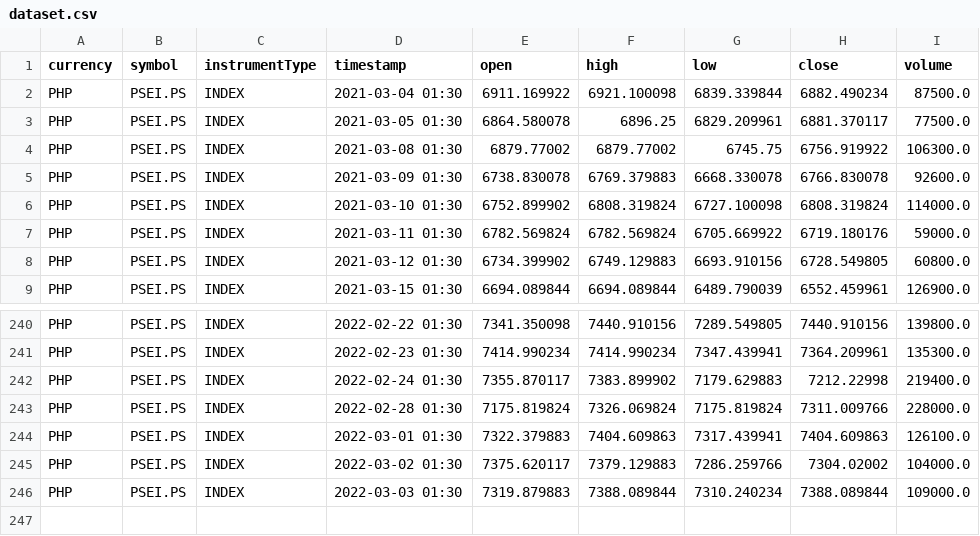
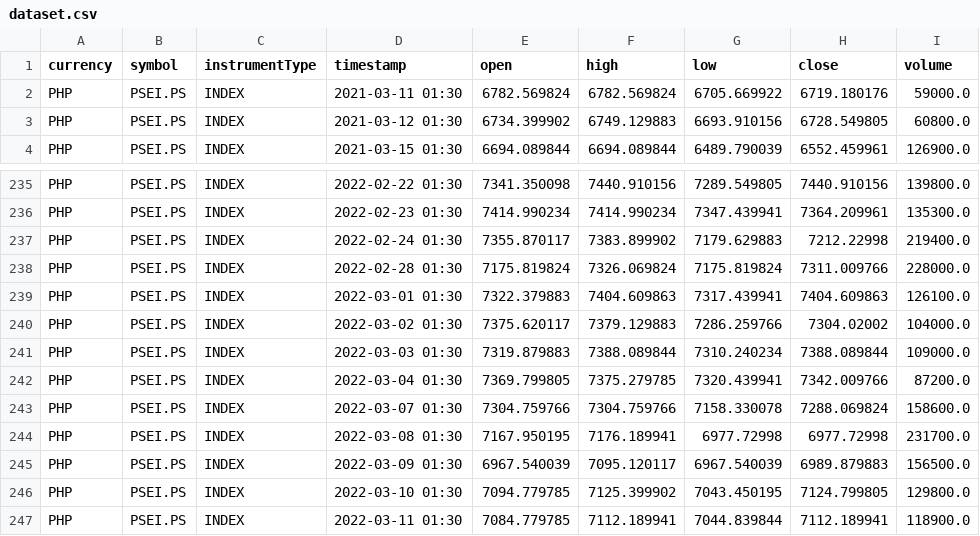
Before and after one commit to calvinjazz/thesis2-calvinjazz, a CSV file: dataset.csv, drawn as a sheet; only a part is shown, gaps mark what is left out; removed rows and columns are numbered as before the commit, all else as after; the diff names each change by its address in the sheet, - before the commit and + after, or states it on an @@ line.

```diff
--- a/dataset.csv
+++ b/dataset.csv
-row 2: PHP | PSEI.PS | INDEX | 2021-03-04 01:30 | 6911.169922 | 6921.100098 | 6839.339844 | 6882.490234 | 87500.0
-row 3: PHP | PSEI.PS | INDEX | 2021-03-05 01:30 | 6864.580078 | 6896.25 | 6829.209961 | 6881.370117 | 77500.0
-row 4: PHP | PSEI.PS | INDEX | 2021-03-08 01:30 | 6879.77002 | 6879.77002 | 6745.75 | 6756.919922 | 106300.0
-row 5: PHP | PSEI.PS | INDEX | 2021-03-09 01:30 | 6738.830078 | 6769.379883 | 6668.330078 | 6766.830078 | 92600.0
-row 6: PHP | PSEI.PS | INDEX | 2021-03-10 01:30 | 6752.899902 | 6808.319824 | 6727.100098 | 6808.319824 | 114000.0
+row 242: PHP | PSEI.PS | INDEX | 2022-03-04 01:30 | 7369.799805 | 7375.279785 | 7320.439941 | 7342.009766 | 87200.0
+row 243: PHP | PSEI.PS | INDEX | 2022-03-07 01:30 | 7304.759766 | 7304.759766 | 7158.330078 | 7288.069824 | 158600.0
+row 244: PHP | PSEI.PS | INDEX | 2022-03-08 01:30 | 7167.950195 | 7176.189941 | 6977.72998 | 6977.72998 | 231700.0
+row 245: PHP | PSEI.PS | INDEX | 2022-03-09 01:30 | 6967.540039 | 7095.120117 | 6967.540039 | 6989.879883 | 156500.0
+row 246: PHP | PSEI.PS | INDEX | 2022-03-10 01:30 | 7094.779785 | 7125.399902 | 7043.450195 | 7124.799805 | 129800.0
+row 247: PHP | PSEI.PS | INDEX | 2022-03-11 01:30 | 7084.779785 | 7112.189941 | 7044.839844 | 7112.189941 | 118900.0
```
Also changed, not shown: 3 other files.
